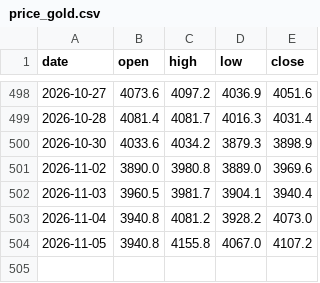
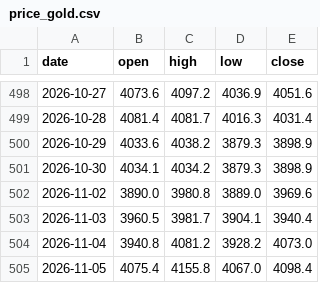
Before and after one commit to Allenvip1/G-P-C-R, a CSV file: data/price_gold.csv, drawn as a sheet; only a part is shown, gaps mark what is left out.

```diff
--- a/data/price_gold.csv
+++ b/data/price_gold.csv
@@ -499,3 +499,4 @@ date,open,high,low,close
 2026-10-28,4081.4,4081.7,4016.3,4031.4
-2026-10-30,4033.6,4034.2,3879.3,3898.9
+2026-10-29,4033.6,4038.2,3879.3,3898.9
+2026-10-30,4034.1,4034.2,3879.3,3898.9
 2026-11-02,3890.0,3980.8,3889.0,3969.6
@@ -503,2 +504,2 @@ date,open,high,low,close
 2026-11-04,3940.8,4081.2,3928.2,4073.0
-2026-11-05,3940.8,4155.8,4067.0,4107.2
+2026-11-05,4075.4,4155.8,4067.0,4098.4
```
Also changed, not shown: data/by_expiry.csv, data/gold_pcr.csv, 2 other files.
